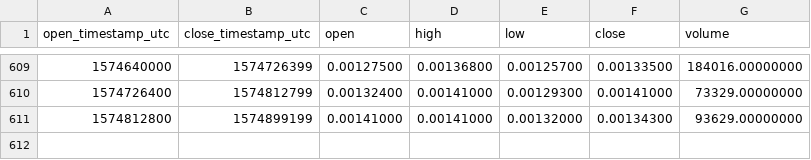
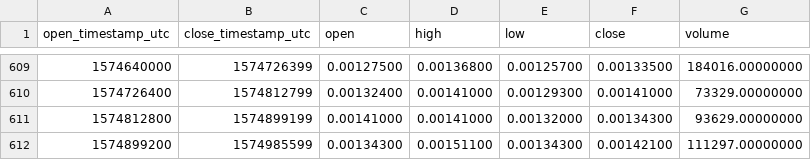
Before and after one commit to cryptobigbro/binance-SYSBNB, a CSV file: binance-SYSBNB-1d.csv, drawn as a sheet; only a part is shown, gaps mark what is left out.

Commit message:
Update OHLCV data.

```diff
--- a/binance-SYSBNB-1d.csv
+++ b/binance-SYSBNB-1d.csv
@@ -611 +611,2 @@ open_timestamp_utc,close_timestamp_utc,open,high,low,close,volume
 1574812800,1574899199,0.00141000,0.00141000,0.00132000,0.00134300,93629.00000000
+1574899200,1574985599,0.00134300,0.00151100,0.00134300,0.00142100,111297.00000000
```
Also changed, not shown: 1 other file.
